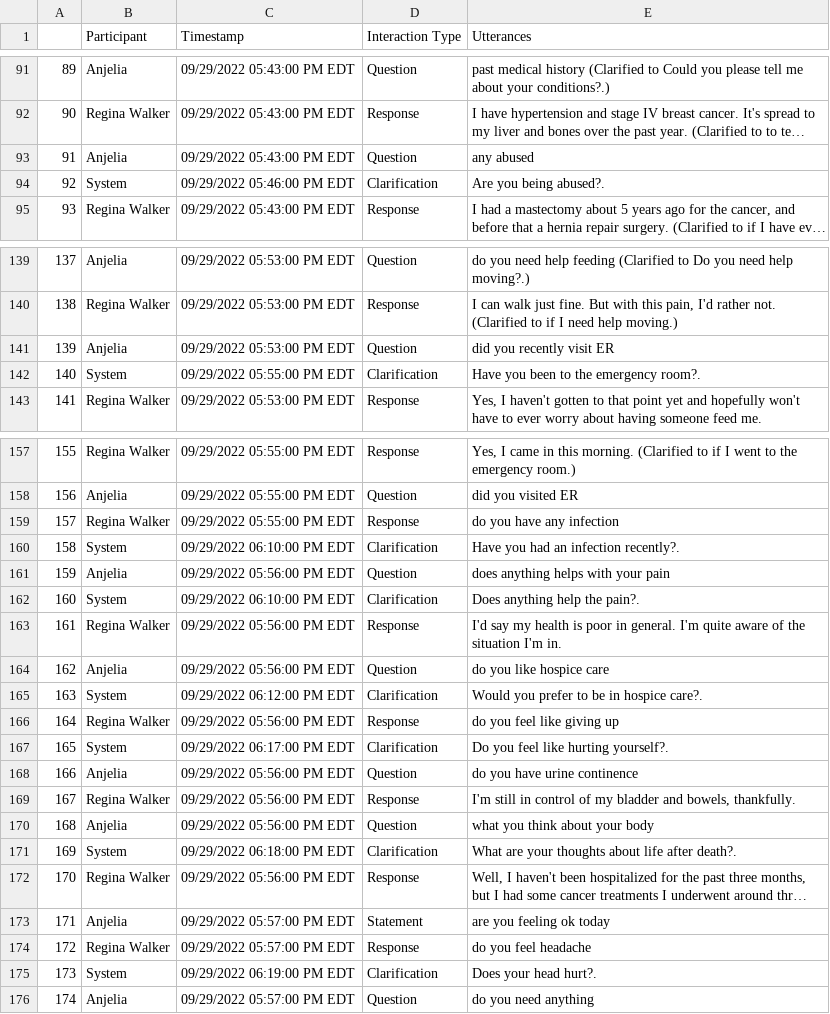
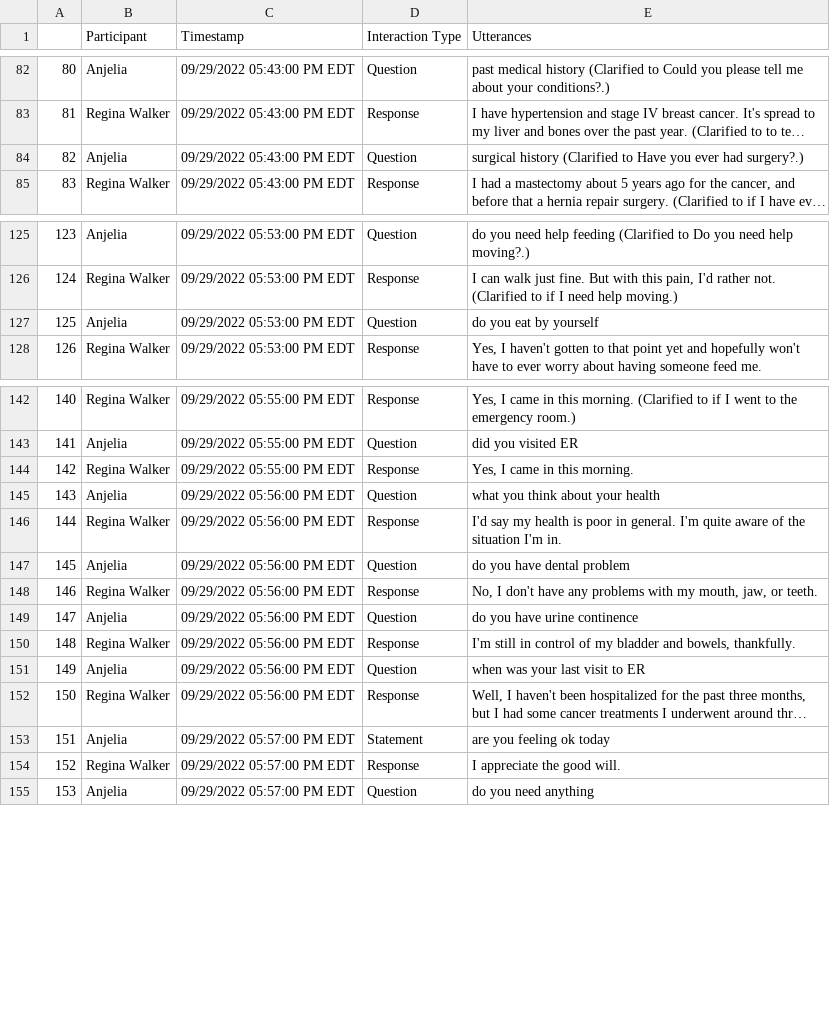
Before and after one commit to ashiqwisc/mamta_elsevier, a CSV file: datasets/regina_scraped/anjelia_regina_transcript.csv, drawn as a sheet; only a part is shown, gaps mark what is left out; long unchanged cells end in …; removed rows and columns are numbered as before the commit, all else as after; the diff covers the shown part only; the diff names each change by its address in the sheet, - before the commit and + after, or states it on an @@ line.

Commit message:
Mamta Tutorial + new transcripts

```diff
--- a/datasets/regina_scraped/anjelia_regina_transcript.csv
+++ b/datasets/regina_scraped/anjelia_regina_transcript.csv
@@ column A renumbered from row 52 down @@
-E84 (Utterances): any abused
+E84 (Utterances): surgical history (Clarified to Have you ever had surgery?.)
-row 94: 92 | System | 09/29/2022 05:46:00 PM EDT | Clarification | Are you being abused?.
-E127 (Utterances): did you recently visit ER
+E127 (Utterances): do you eat by yourself
-row 142: 140 | System | 09/29/2022 05:55:00 PM EDT | Clarification | Have you been to the emergency room?.
-E144 (Utterances): do you have any infection
+E144 (Utterances): Yes, I came in this morning.
-row 160: 158 | System | 09/29/2022 06:10:00 PM EDT | Clarification | Have you had an infection recently?.
-E145 (Utterances): does anything helps with your pain
+E145 (Utterances): what you think about your health
-row 162: 160 | System | 09/29/2022 06:10:00 PM EDT | Clarification | Does anything help the pain?.
-E147 (Utterances): do you like hospice care
+E147 (Utterances): do you have dental problem
-row 165: 163 | System | 09/29/2022 06:12:00 PM EDT | Clarification | Would you prefer to be in hospice care?.
-E148 (Utterances): do you feel like giving up
+E148 (Utterances): No, I don't have any problems with my mouth, jaw, or teeth.
-row 167: 165 | System | 09/29/2022 06:17:00 PM EDT | Clarification | Do you feel like hurting yourself?.
-E151 (Utterances): what you think about your body
+E151 (Utterances): when was your last visit to ER
-row 171: 169 | System | 09/29/2022 06:18:00 PM EDT | Clarification | What are your thoughts about life after death?.
-E154 (Utterances): do you feel headache
+E154 (Utterances): I appreciate the good will.
-row 175: 173 | System | 09/29/2022 06:19:00 PM EDT | Clarification | Does your head hurt?.
```
Also changed, not shown: 13 removed rows and 13 edited cells elsewhere in this file, datasets/lucas_scraped/anjelia_lucas_transcript.csv, datasets/lucas_scraped/sunayana_lucas_transcript.csv, 18 other files.
